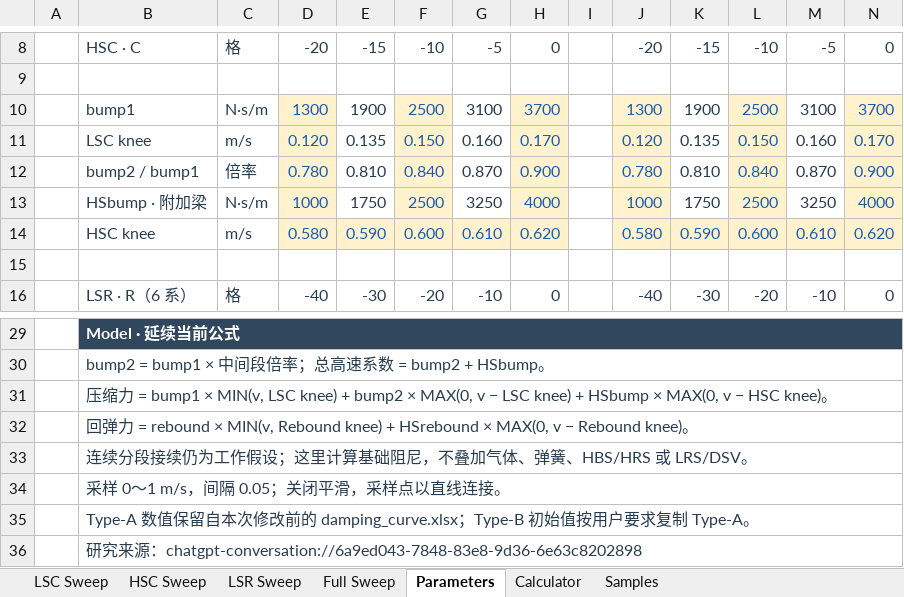
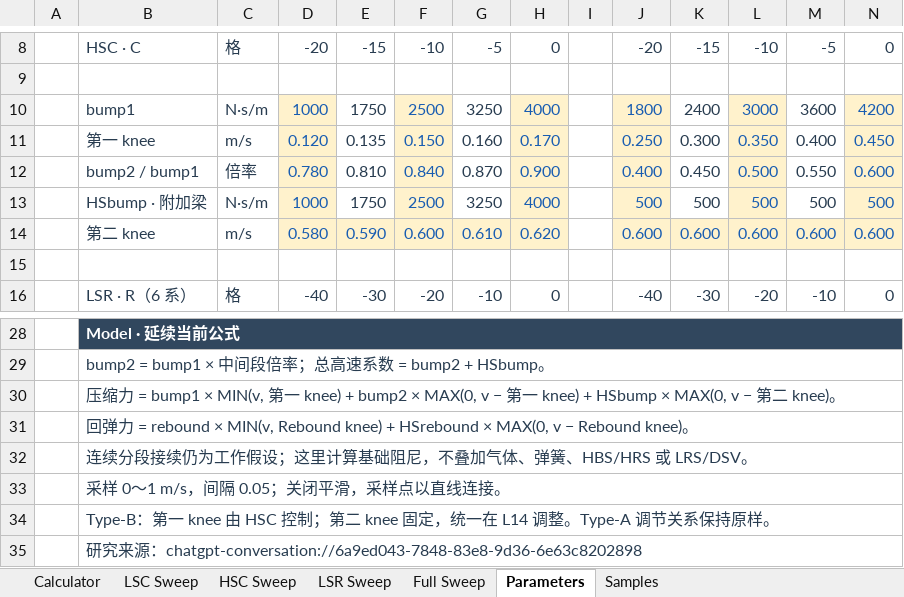
Before and after one commit to ProgUn1corn/qlourie_astral_r, an Excel workbook: docs/damping_curve.xlsx, sheet Parameters, drawn as a sheet; only a part is shown, gaps mark what is left out; values as stored, in another font and other column widths than the file's, no borders; addresses are those after the commit; the diff covers the shown part only; the diff names each change by its address in the sheet, - before the commit and + after, or states it on an @@ line.

```diff
--- a/docs/damping_curve.xlsx (sheet Parameters)
+++ b/docs/damping_curve.xlsx (sheet Parameters)
@@ sheet tab order changed: Calculator | LSC Sweep | HSC Sweep | LSR Sweep | Full Sweep | Parameters | Samples @@
-D10: 1300
+D10: 1000
-E10: 1900
+E10: 1750
-G10: 3100
+G10: 3250
-H10: 3700
+H10: 4000
-J10: 1300
+J10: 1800
-K10: 1900
+K10: 2400
-L10: 2500
+L10: 3000
-M10: 3100
+M10: 3600
-N10: 3700
+N10: 4200
-B11: LSC knee
+B11: 第一 knee
-J11: 0.120
+J11: 0.250
-K11: 0.135
+K11: 0.300
-L11: 0.150
+L11: 0.350
-M11: 0.160
+M11: 0.400
-N11: 0.170
+N11: 0.450
-J12: 0.780
+J12: 0.400
-K12: 0.810
+K12: 0.450
-L12: 0.840
+L12: 0.500
-M12: 0.870
+M12: 0.550
-N12: 0.900
+N12: 0.600
-J13: 1000
+J13: 500
-K13: 1750
+K13: 500
-L13: 2500
+L13: 500
-M13: 3250
+M13: 500
-N13: 4000
+N13: 500
-B14: HSC knee
+B14: 第二 knee
-J14: 0.580
+J14: 0.600
-K14: 0.590
+K14: 0.600
-M14: 0.610
+M14: 0.600
-N14: 0.620
+N14: 0.600
-B30: …× MIN(v, LSC knee) + bump2 × MAX(0, v − LSC knee) + HSbump × MAX(0, v − HSC knee)。
+B30: …× MIN(v, 第一 knee) + bump2 × MAX(0, v − 第一 knee) + HSbump × MAX(0, v − 第二 knee)。
-B34: Type-A 数值保留自本次修改前的 damping_curve.xlsx；Type-B 初始值按用户要求复制 Type-A。
+B34: Type-B：第一 knee 由 HSC 控制；第二 knee 固定，统一在 L14 调整。Type-A 调节关系保持原样。
```
Also changed, not shown: 1 removed row, 20 edited cells and cell formats elsewhere in this sheet, sheet Samples, sheet Calculator, sheet LSR Sweep, sheet HSC Sweep, formulas that keep their value, charts or pictures, docs/throttle_curve.xlsx.
